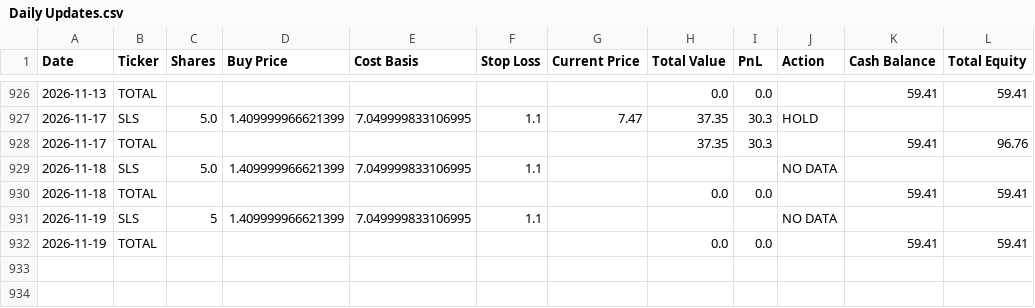
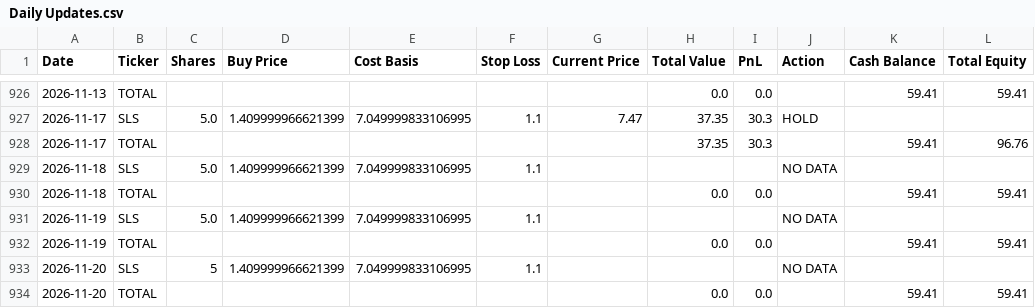
Before and after one commit to genPerms/ChatGPT-Micro-Cap-Experiment, a CSV file: Scripts and CSV Files/Daily Updates.csv, drawn as a sheet; only a part is shown, gaps mark what is left out.

```diff
--- a/Scripts and CSV Files/Daily Updates.csv
+++ b/Scripts and CSV Files/Daily Updates.csv
@@ -930,3 +930,5 @@ Date,Ticker,Shares,Buy Price,Cost Basis,Stop Loss,Current Price,Total Value,PnL,
 2026-11-18,TOTAL,,,,,,0.0,0.0,,59.41,59.41
-2026-11-19,SLS,5,1.409999966621399,7.049999833106995,1.1,,,,NO DATA,,
+2026-11-19,SLS,5.0,1.409999966621399,7.049999833106995,1.1,,,,NO DATA,,
 2026-11-19,TOTAL,,,,,,0.0,0.0,,59.41,59.41
+2026-11-20,SLS,5,1.409999966621399,7.049999833106995,1.1,,,,NO DATA,,
+2026-11-20,TOTAL,,,,,,0.0,0.0,,59.41,59.41
```
Also changed, not shown: Frontend/Baseline CSVs/russell.csv, Frontend/Baseline CSVs/sp500.csv, 1 other file.
